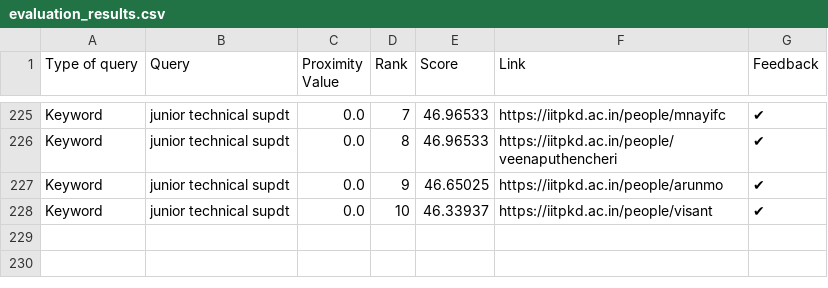
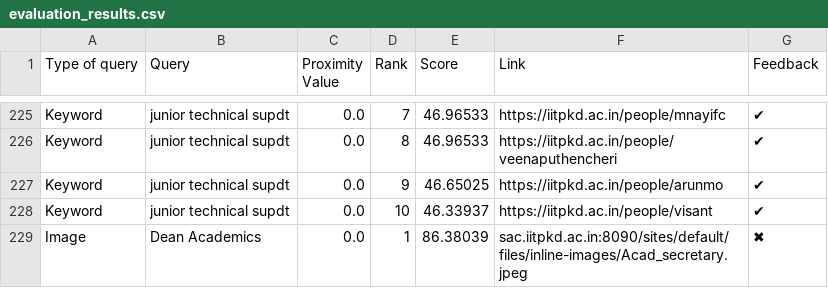
Before and after one commit to Yagneshv1/btp, a CSV file: evaluation_results.csv, drawn as a sheet; only a part is shown, gaps mark what is left out; the diff names each change by its address in the sheet, - before the commit and + after, or states it on an @@ line.

Commit message:
Update CSV file

```diff
--- a/evaluation_results.csv
+++ b/evaluation_results.csv
+row 229: Image | Dean Academics | 0.0 | 1 | 86.38039 | sac.iitpkd.ac.in:8090/sites/default/files/inline-images/Acad_secretary.jpeg | ✖
```
